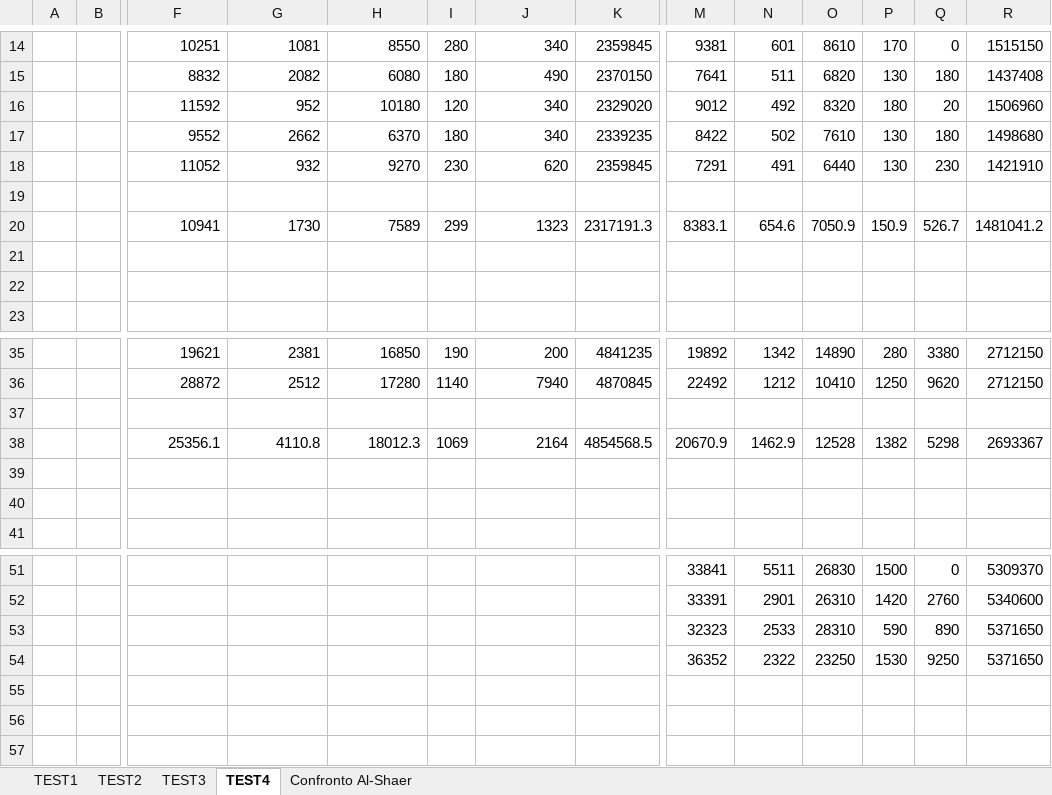
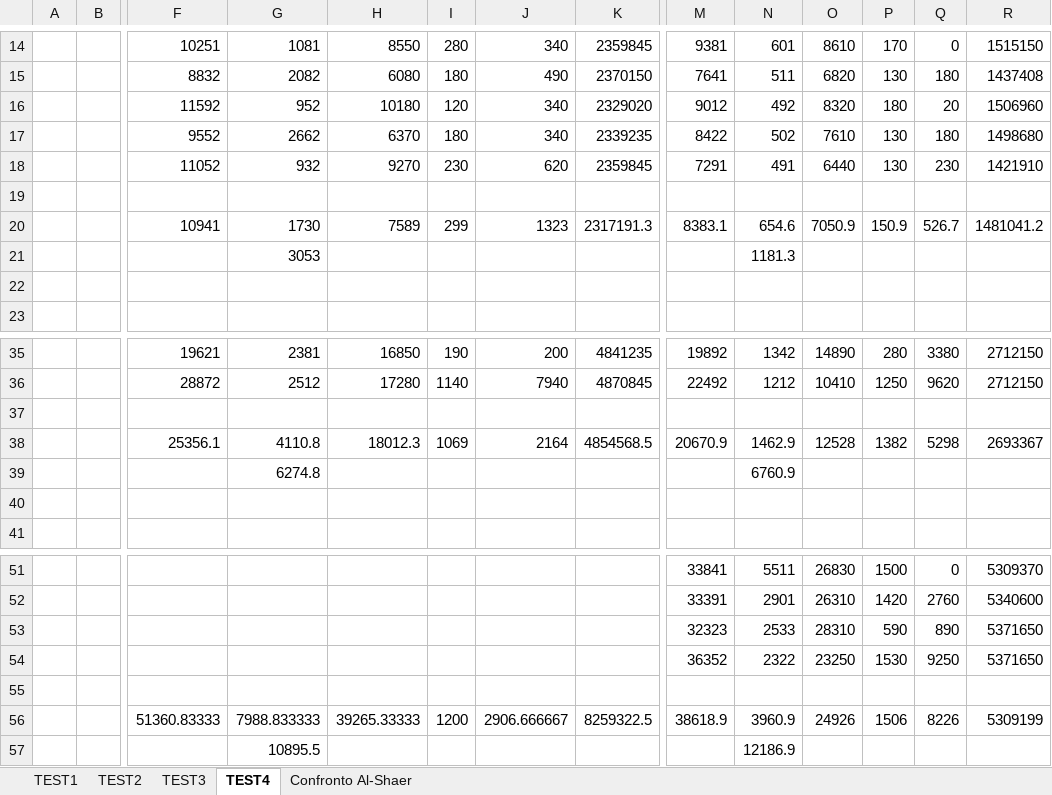
Before and after one commit to netgroup-polito/firewall-analysis, an Excel workbook: risultati-firewall-analysis-new.xlsx, sheet TEST4, drawn as a sheet; only a part is shown, gaps mark what is left out; values as stored, in another font and other column widths than the file's, no borders; rows hold the shown columns only; the diff names each change by its address in the sheet, - before the commit and + after, or states it on an @@ line.

Commit message:
new test results (300, 400, 500 rules)

```diff
--- a/risultati-firewall-analysis-new.xlsx (sheet TEST4)
+++ b/risultati-firewall-analysis-new.xlsx (sheet TEST4)
-row 21: (empty)
+row 21:  |  |  | 3053 |  |  |  |  |  | 1181.3
-row 39: (empty)
+row 39:  |  |  | 6274.8 |  |  |  |  |  | 6760.9
+row 55: (empty)
+row 56:  |  | 51360.83333 | 7988.833333 | 39265.33333 | 1200 | 2906.666667 | 8259322.5 | 38618.9 | 3960.9 | 24926 | 1506 | 8226 | 5309199
+row 57:  |  |  | 10895.5 |  |  |  |  |  | 12186.9
```
Also changed, not shown: sheet TEST2, sheet TEST1, sheet TEST3, 1 other file.
